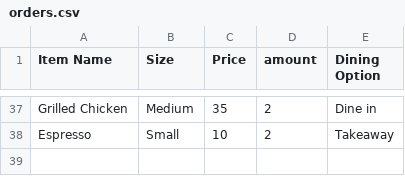
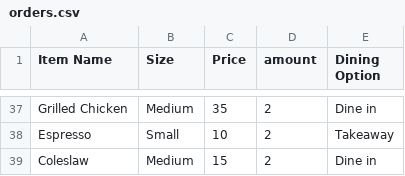
Before and after one commit to E-l-i-s/RestaurantMenuSystem, a CSV file: orders.csv, drawn as a sheet; only a part is shown, gaps mark what is left out; the diff names each change by its address in the sheet, - before the commit and + after, or states it on an @@ line.

```diff
--- a/orders.csv
+++ b/orders.csv
+row 39: Coleslaw | Medium | 15 | 2 | Dine in
```
Also changed, not shown: 1 other file.
